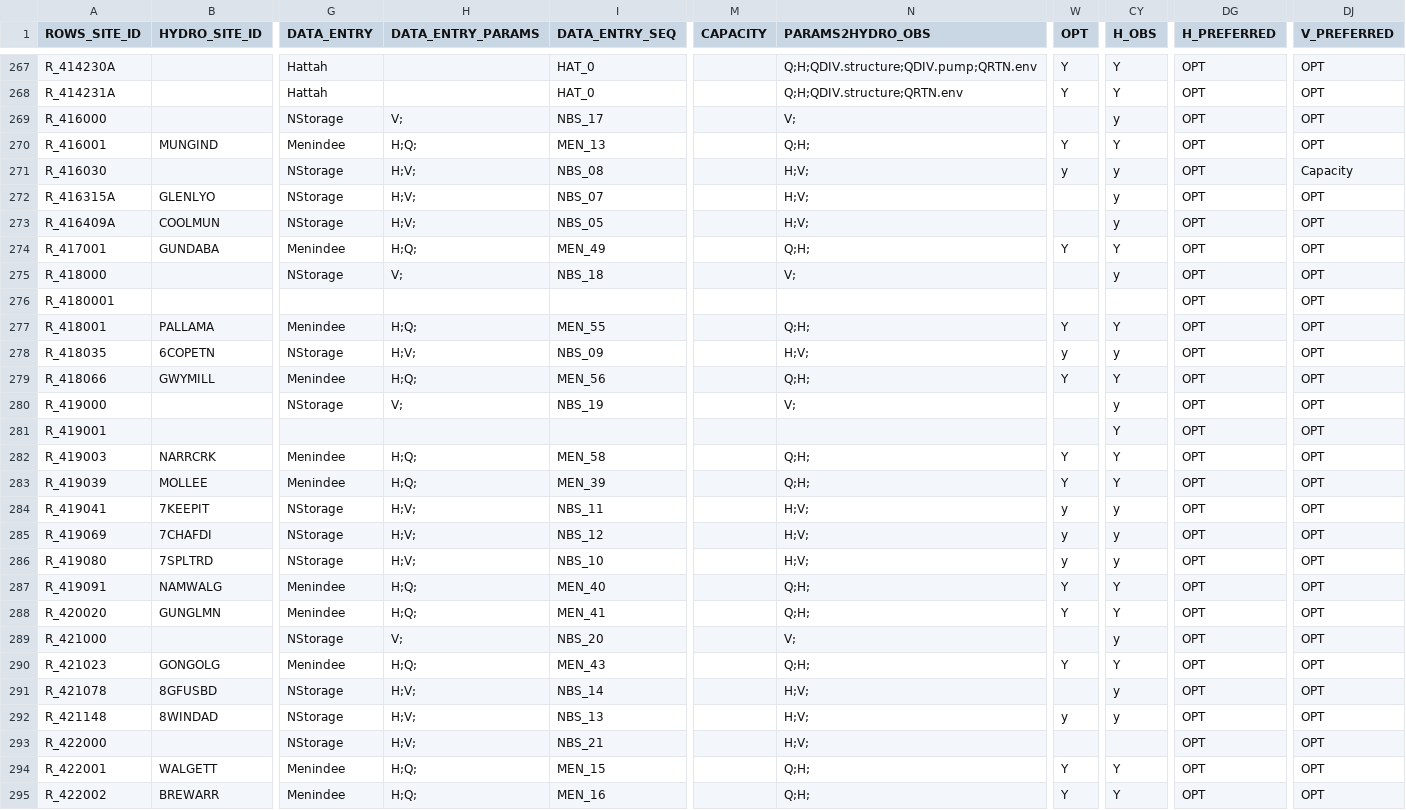
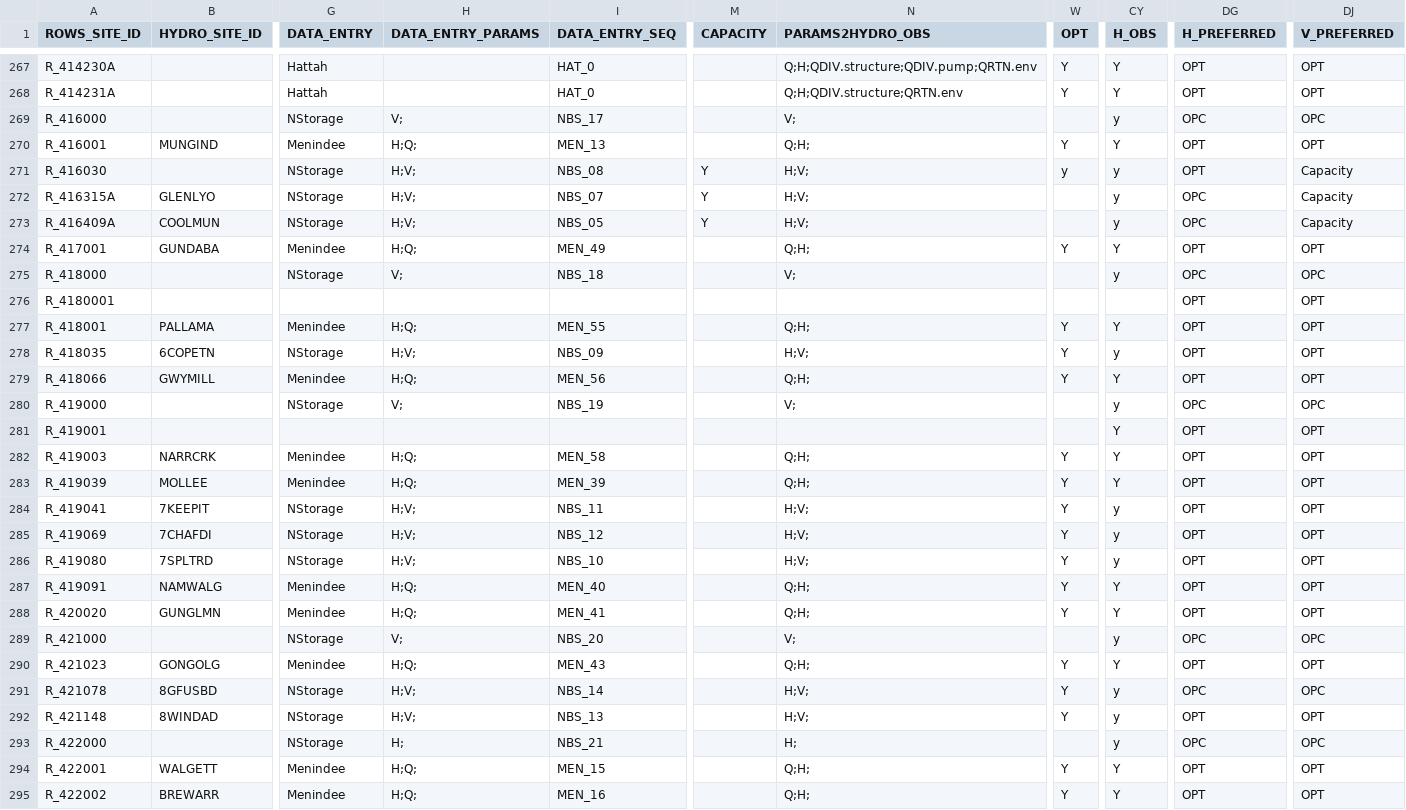
Before and after one commit to lawrenceMDBA/test, a CSV file: Config/MapLayerFiles/ROWS_Locations.csv, drawn as a sheet; only a part is shown, gaps mark what is left out; the diff covers the shown part only; the diff names each change by its address in the sheet, - before the commit and + after, or states it on an @@ line.

Commit message:
ROWS Metadata changes

```diff
--- a/Config/MapLayerFiles/ROWS_Locations.csv
+++ b/Config/MapLayerFiles/ROWS_Locations.csv
-DG269 (H_PREFERRED): OPT
+DG269 (H_PREFERRED): OPC
-DJ269 (V_PREFERRED): OPT
+DJ269 (V_PREFERRED): OPC
-M271:M273 (CAPACITY): (empty)
+M271:M273 (CAPACITY): Y
-DG272:DG273 (H_PREFERRED): OPT
+DG272:DG273 (H_PREFERRED): OPC
-DJ272:DJ273 (V_PREFERRED): OPT
+DJ272:DJ273 (V_PREFERRED): Capacity
-DG275 (H_PREFERRED): OPT
+DG275 (H_PREFERRED): OPC
-DJ275 (V_PREFERRED): OPT
+DJ275 (V_PREFERRED): OPC
-W278 (OPT): y
+W278 (OPT): Y
-DG280 (H_PREFERRED): OPT
+DG280 (H_PREFERRED): OPC
-DJ280 (V_PREFERRED): OPT
+DJ280 (V_PREFERRED): OPC
-W284:W286 (OPT): y
+W284:W286 (OPT): Y
-DG289 (H_PREFERRED): OPT
+DG289 (H_PREFERRED): OPC
-DJ289 (V_PREFERRED): OPT
+DJ289 (V_PREFERRED): OPC
-W291 (OPT): (empty)
+W291 (OPT): Y
-DG291 (H_PREFERRED): OPT
+DG291 (H_PREFERRED): OPC
-DJ291 (V_PREFERRED): OPT
+DJ291 (V_PREFERRED): OPC
-W292 (OPT): y
+W292 (OPT): Y
-H293 (DATA_ENTRY_PARAMS): H;V;
+H293 (DATA_ENTRY_PARAMS): H;
-N293 (PARAMS2HYDRO_OBS): H;V;
+N293 (PARAMS2HYDRO_OBS): H;
-CY293 (H_OBS): (empty)
+CY293 (H_OBS): y
-DG293 (H_PREFERRED): OPT
+DG293 (H_PREFERRED): OPC
-DJ293 (V_PREFERRED): OPT
+DJ293 (V_PREFERRED): OPC
```
Also changed, not shown: 49 edited cells elsewhere in this file.
